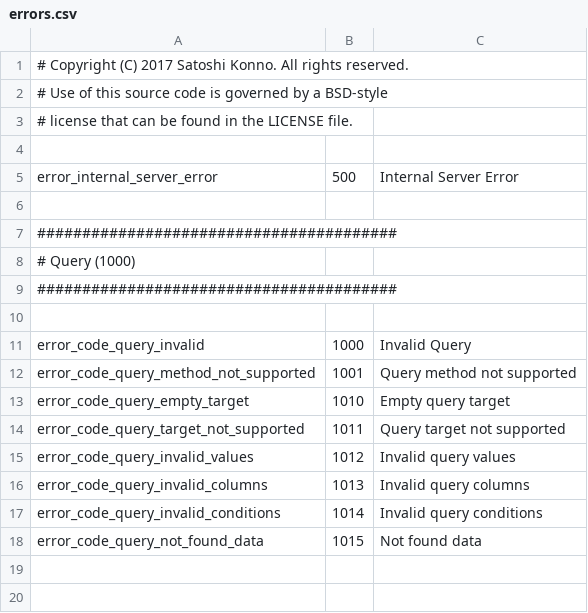
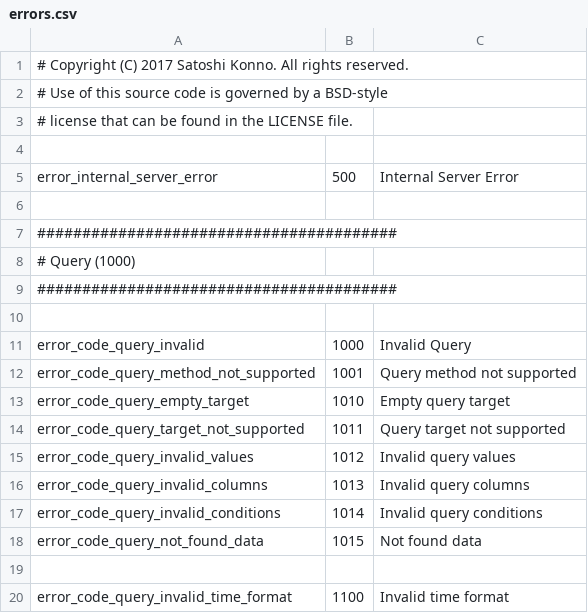
Before and after one commit to cybergarage/foreman-go, a CSV file: common/errors.csv, drawn as a sheet.

Commit message:
Updated to support RFC3339 and SQL like date formats.

```diff
--- a/common/errors.csv
+++ b/common/errors.csv
@@ -18 +18,3 @@ error_code_query_invalid_conditions,1014,"Invalid query conditions"
 error_code_query_not_found_data,1015,"Not found data"
+
+error_code_query_invalid_time_format,1100,"Invalid time format"
```
Also changed, not shown: 5 other files.
